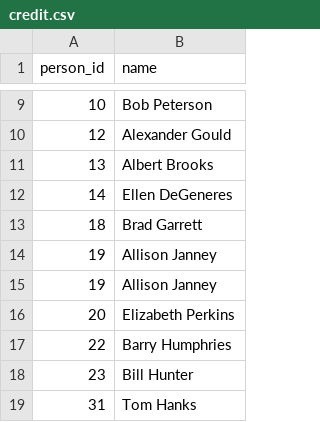
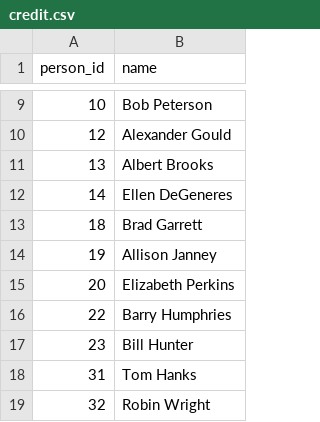
Before and after one commit to palakagarwal6/CS338, a CSV file: tables/sample/credit.csv, drawn as a sheet; only a part is shown, gaps mark what is left out; the shorter side is filled out with more unchanged rows.

Commit message:
remove dups from crew prod csv

```diff
--- a/tables/sample/credit.csv
+++ b/tables/sample/credit.csv
@@ -14,3 +14,2 @@
 19,Allison Janney
-19,Allison Janney
 20,Elizabeth Perkins
```
